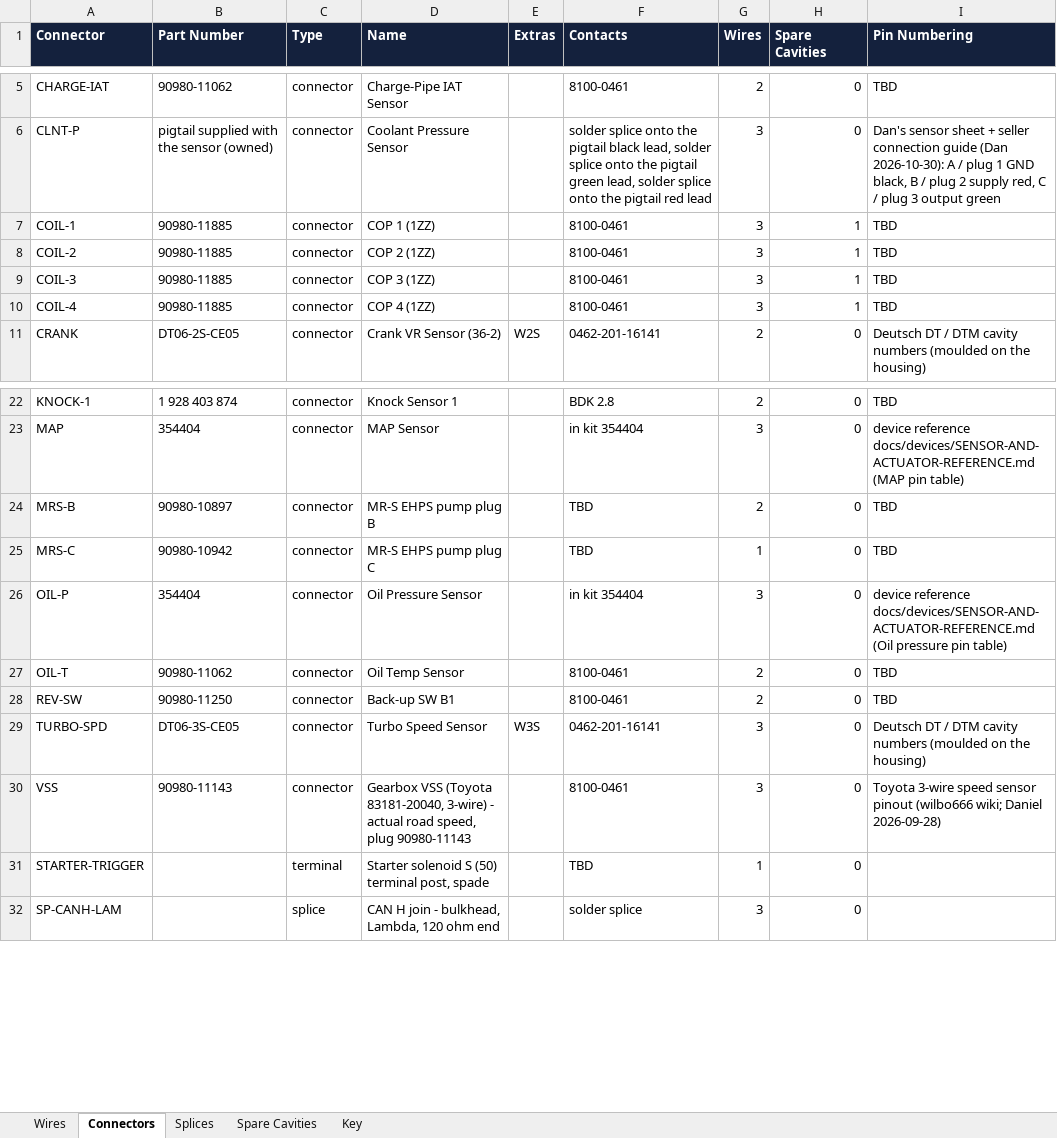
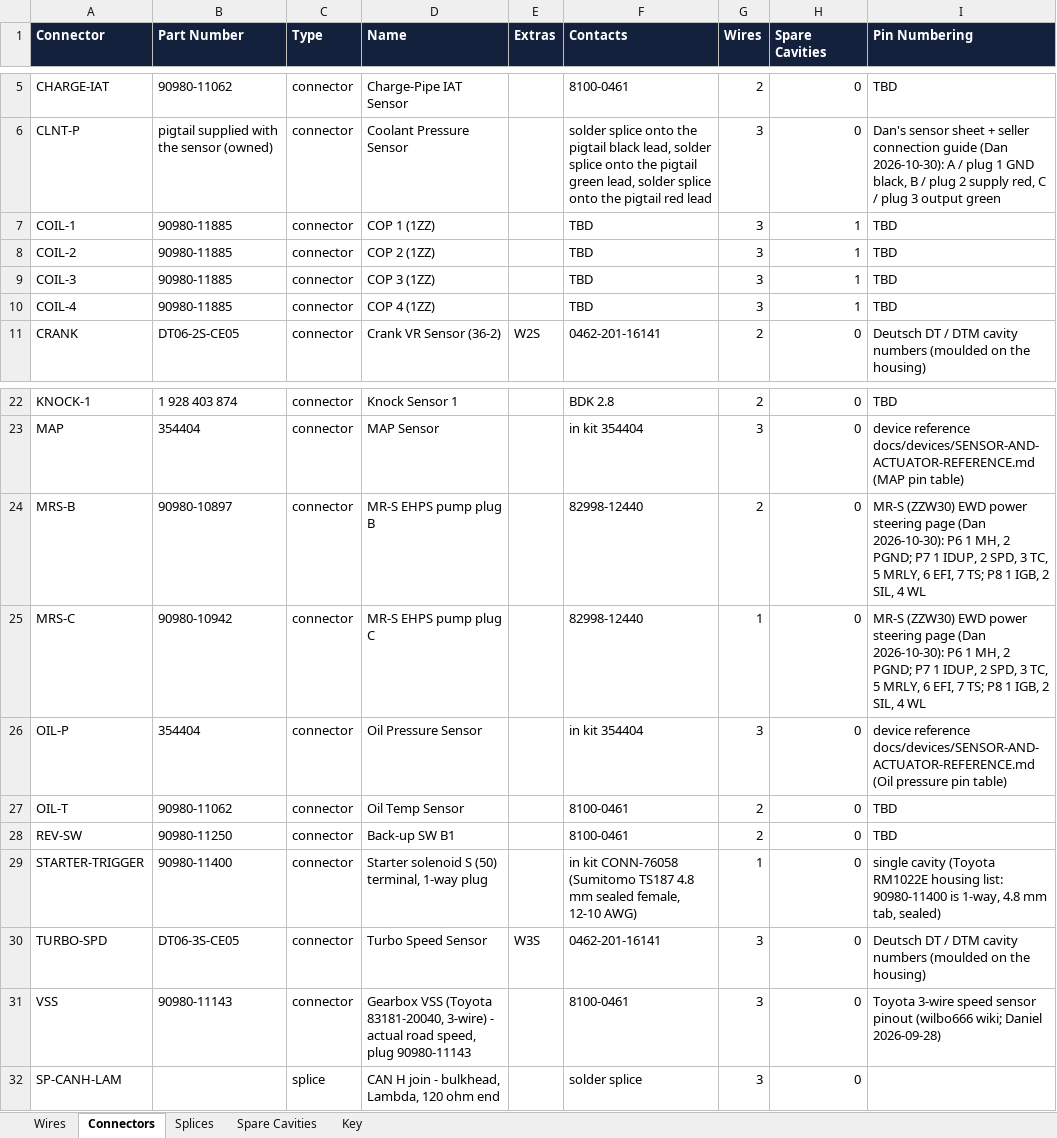
Before and after one commit to living-relation/st185-link-ecu-config, an Excel workbook: docs/harness/wirelists/ST185-AB-engine-wirelist.xlsx, sheet Connectors, drawn as a sheet; only a part is shown, gaps mark what is left out; values as stored, in another font and other column widths than the file's, no borders; removed rows and columns are numbered as before the commit, all else as after; the diff names each change by its address in the sheet, - before the commit and + after, or states it on an @@ line.

```diff
--- a/docs/harness/wirelists/ST185-AB-engine-wirelist.xlsx (sheet Connectors)
+++ b/docs/harness/wirelists/ST185-AB-engine-wirelist.xlsx (sheet Connectors)
-F7:F10 (Contacts): 8100-0461
+F7:F10 (Contacts): TBD
-F24:F25 (Contacts): TBD
+F24:F25 (Contacts): 82998-12440
-I24:I25 (Pin Numbering): TBD
+I24:I25 (Pin Numbering): MR-S (ZZW30) EWD power steering page (Dan 2026-10-30): P6 1 MH, 2 PGND; P7 1 IDUP, 2 SPD, 3 TC, 5 MRLY, 6 EFI, 7 TS; P8 1 IGB, 2 SIL, 4 WL
+row 29: STARTER-TRIGGER | 90980-11400 | connector | Starter solenoid S (50) terminal, 1-way plug |  | in kit CONN-76058 (Sumitomo TS187 4.8 mm sealed female, 12-10 AWG) | 1 | 0 | single cavity (Toyota RM1022E housing list: 90980-11400 is 1-way, 4.8 mm tab, sealed)
-row 31: STARTER-TRIGGER |  | terminal | Starter solenoid S (50) terminal post, spade |  | TBD | 1 | 0
```
Also changed, not shown: sheet Wires, docs/harness/wirelists/ST185-AB-cabin-wirelist.xlsx, docs/sourcing/PROJECT-BOM.xlsx, 8 other files.
